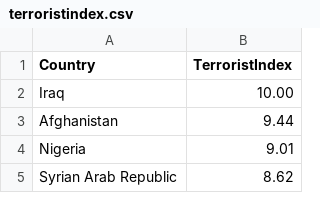
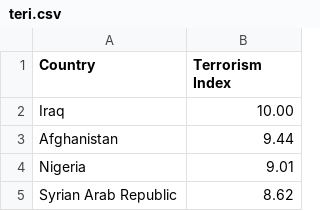
Before and after one commit to jakobsk/EoC, a CSV file: teri.csv (was terroristindex.csv), drawn as a sheet; only a part is shown.

```diff
--- a/terroristindex.csv
+++ b/teri.csv
@@ -1,2 +1,2 @@
-Country,TerroristIndex
+Country,Terrorism Index
 Iraq,10.00
```
Also changed, not shown: cspr.csv, gci.csv, 7 other files.
